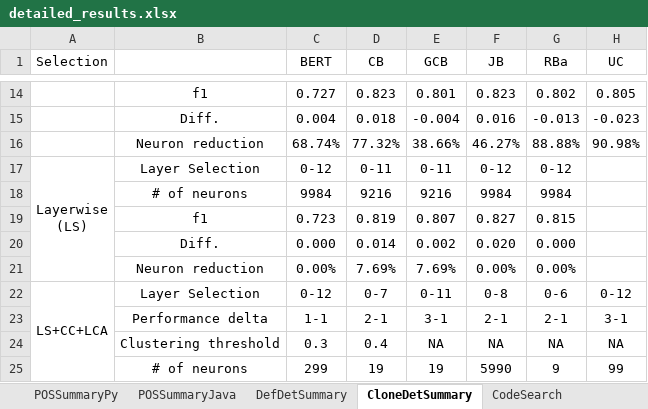
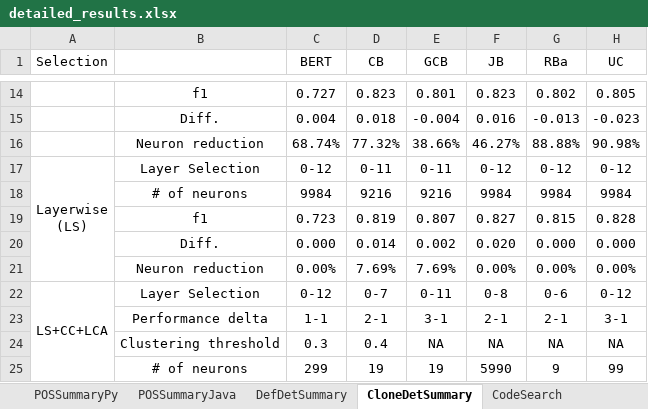
Before and after one commit to Superhzf/interpretability-of-source-code-transformers, an Excel workbook: POS Code/Experiments/attachments/detailed_results.xlsx, sheet CloneDetSummary, drawn as a sheet; only a part is shown, gaps mark what is left out; values as stored, in another font and other column widths than the file's, no borders; the diff names each change by its address in the sheet, - before the commit and + after, or states it on an @@ line.

Commit message:
type: feat save the excel report

```diff
--- a/POS Code/Experiments/attachments/detailed_results.xlsx (sheet CloneDetSummary)
+++ b/POS Code/Experiments/attachments/detailed_results.xlsx (sheet CloneDetSummary)
-H17 (UC): (empty)
+H17 (UC): 0-12
-H18 (UC): (empty)
+H18 (UC): 9984
-H19 (UC): (empty)
+H19 (UC): 0.828
-H20 (UC): (empty)
+H20 (UC): 0.000
-H21 (UC): (empty)
+H21 (UC): 0.00%
```
